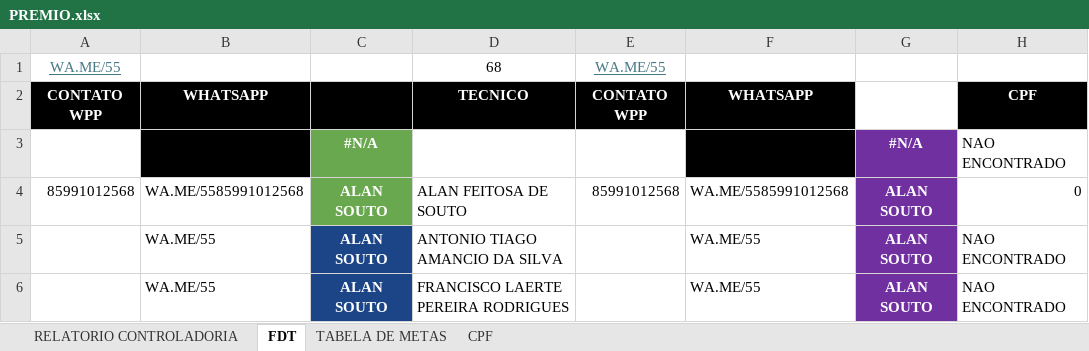
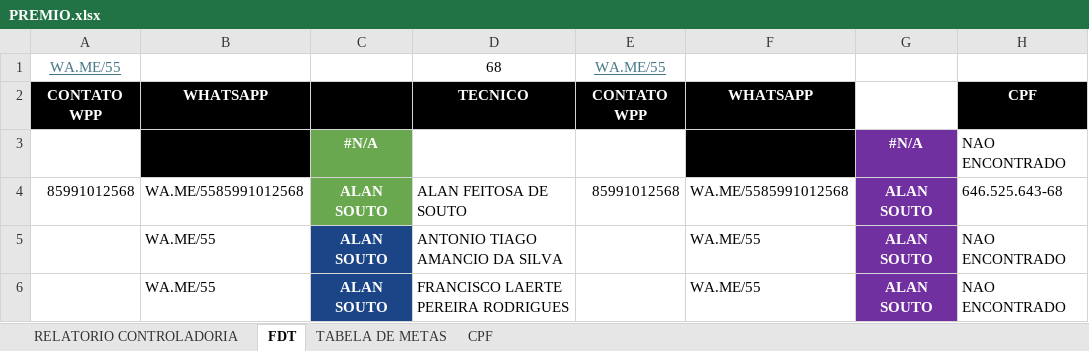
Before and after one commit to alansoutoce/premio, an Excel workbook: PREMIO.xlsx, sheet FDT, drawn as a sheet; only a part is shown; values as stored, in another font and other column widths than the file's, no borders; the diff names each change by its address in the sheet, - before the commit and + after, or states it on an @@ line.

```diff
--- a/PREMIO.xlsx (sheet FDT)
+++ b/PREMIO.xlsx (sheet FDT)
-H4: 0
+H4: 646.525.643-68
```
Also changed, not shown: sheet RELATORIO CONTROLADORIA, sheet CPF.
